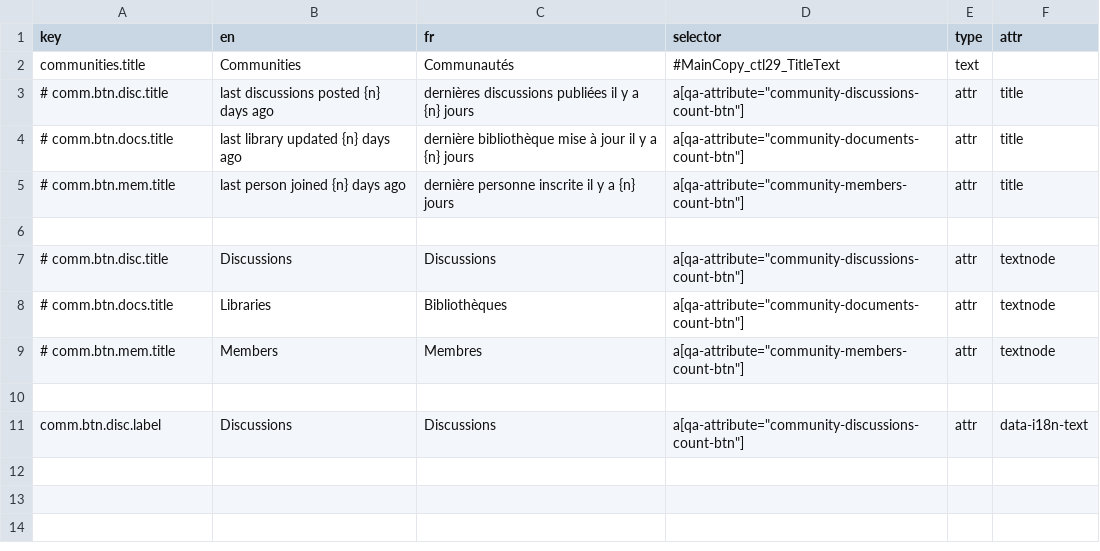
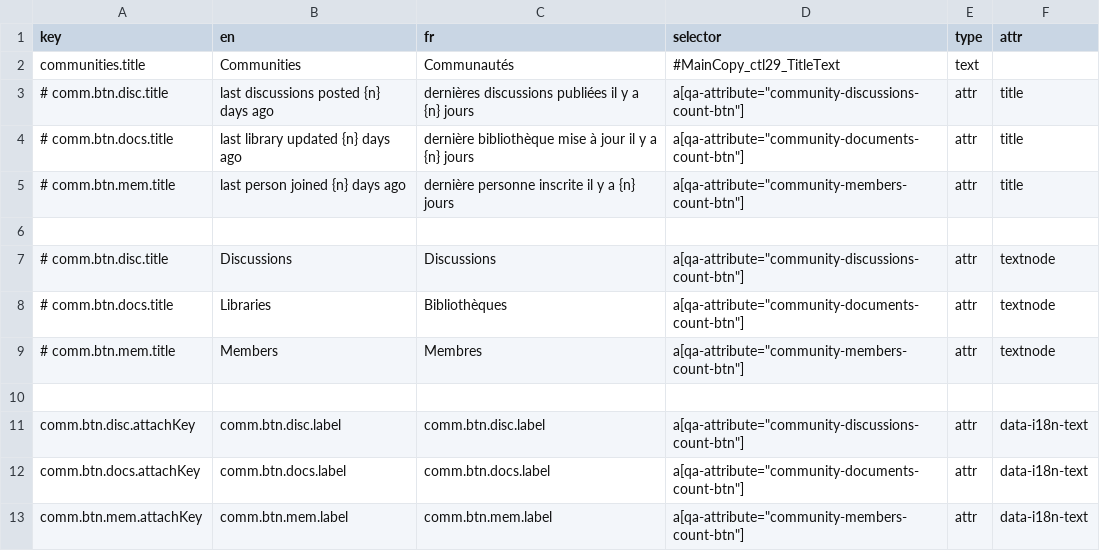
Before and after one commit to prospercanada/i18n-thrive, a CSV file: i18n-build/communitiesNode-translated.csv, drawn as a sheet.

```diff
--- a/i18n-build/communitiesNode-translated.csv
+++ b/i18n-build/communitiesNode-translated.csv
@@ -10,2 +10,4 @@ communities.title,Communities,Communautés,#MainCopy_ctl29_TitleText,text,
 
-comm.btn.disc.label,"Discussions ","Discussions ",a[qa-attribute="community-discussions-count-btn"],attr,data-i18n-text
+comm.btn.disc.attachKey,comm.btn.disc.label,comm.btn.disc.label,a[qa-attribute="community-discussions-count-btn"],attr,data-i18n-text
+comm.btn.docs.attachKey,comm.btn.docs.label,comm.btn.docs.label,a[qa-attribute="community-documents-count-btn"],attr,data-i18n-text
+comm.btn.mem.attachKey,comm.btn.mem.label,comm.btn.mem.label,a[qa-attribute="community-members-count-btn"],attr,data-i18n-text
```
Also changed, not shown: 5 other files.
